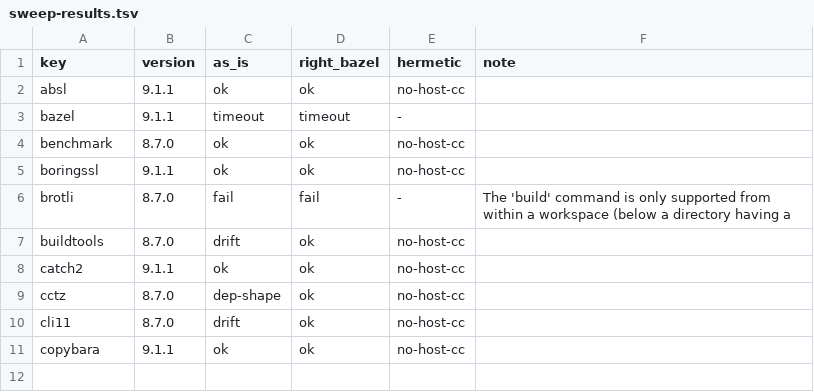
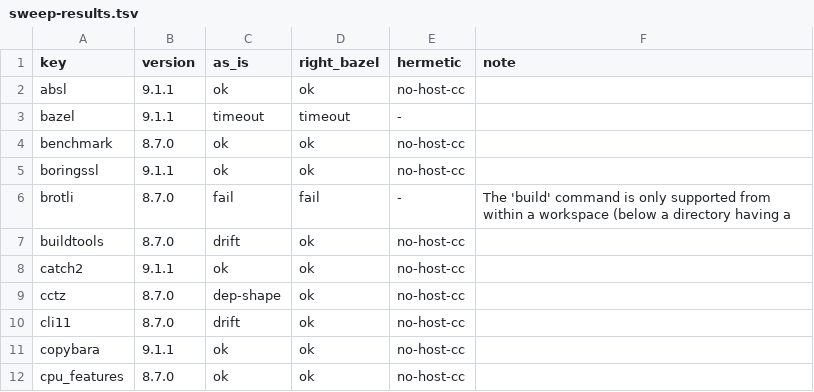
Before and after one commit to dan-stowell/bazel-matrix, a TSV file: wild/sweep-results.tsv, drawn as a sheet.

Commit message:
wild sweep: cpu_features (as-is=ok, right-bazel=ok, hermetic=no-host-cc)

```diff
--- a/wild/sweep-results.tsv
+++ b/wild/sweep-results.tsv
@@ -11 +11,2 @@ cli11	8.7.0	drift	ok	no-host-cc
 copybara	9.1.1	ok	ok	no-host-cc	
+cpu_features	8.7.0	ok	ok	no-host-cc	
```
Also changed, not shown: 1 other file.
